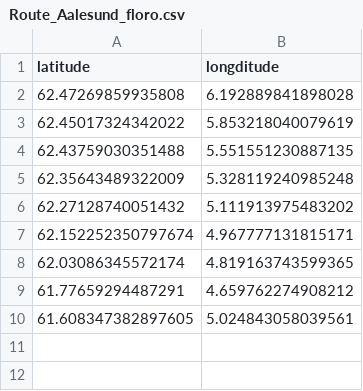
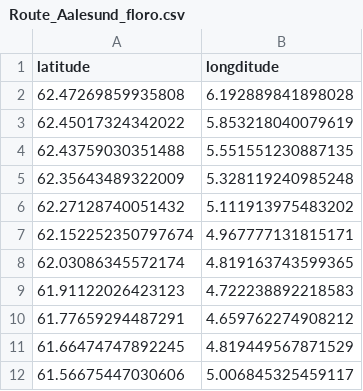
Before and after one commit to HCaspari/Master-2.0, a CSV file: Route_data/Route_Aalesund_floro.csv, drawn as a sheet.

```diff
--- a/Route_data/Route_Aalesund_floro.csv
+++ b/Route_data/Route_Aalesund_floro.csv
@@ -8,3 +8,5 @@ latitude,longditude
 62.03086345572174, 4.819163743599365
+61.91122026423123, 4.722238892218583
 61.77659294487291, 4.659762274908212
-61.608347382897605, 5.024843058039561
+61.66474747892245, 4.819449567871529
+61.56675447030606, 5.006845325459117
```
Also changed, not shown: Route_data/Route_Floro_Bergen.csv, Route_data/Route_Trondheim_Aalesund.csv, 1 other file.
